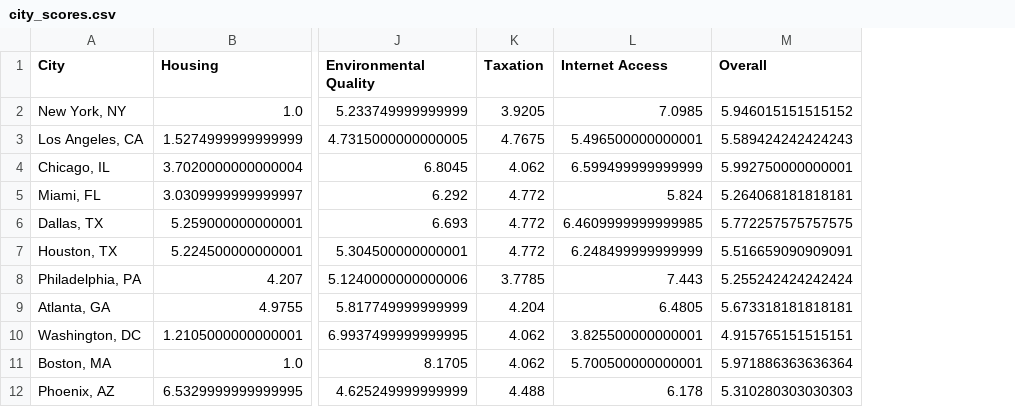
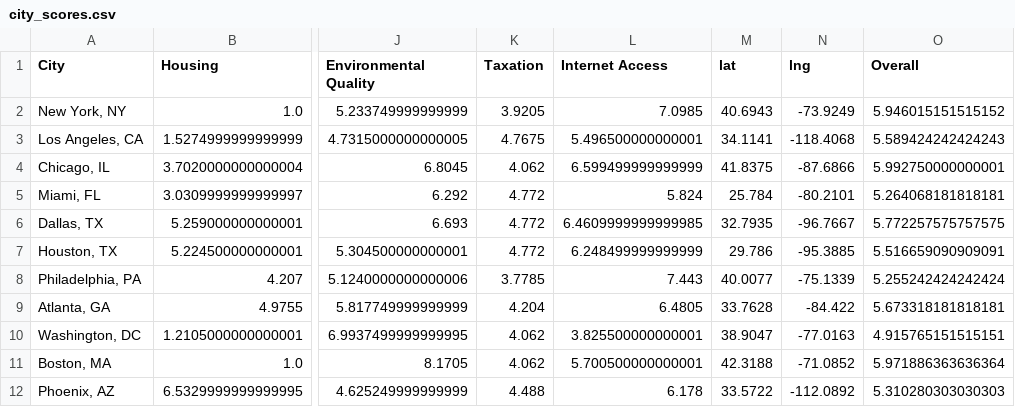
Before and after one commit to mariahart1/project1, a CSV file: csvs/city_scores.csv, drawn as a sheet; only a part is shown, gaps mark what is left out; the diff names each change by its address in the sheet, - before the commit and + after, or states it on an @@ line.

```diff
--- a/csvs/city_scores.csv
+++ b/csvs/city_scores.csv
+column M (lat), rows 2-12: 40.6943 | 34.1141 | 41.8375 | 25.784 | 32.7935 | 29.786 | 40.0077 | 33.7628 | 38.9047 | 42.3188 | 33.5722
+column N (lng), rows 2-12: -73.9249 | -118.4068 | -87.6866 | -80.2101 | -96.7667 | -95.3885 | -75.1339 | -84.422 | -77.0163 | -71.0852 | -112.0892
```
Also changed, not shown: 4 other files.
